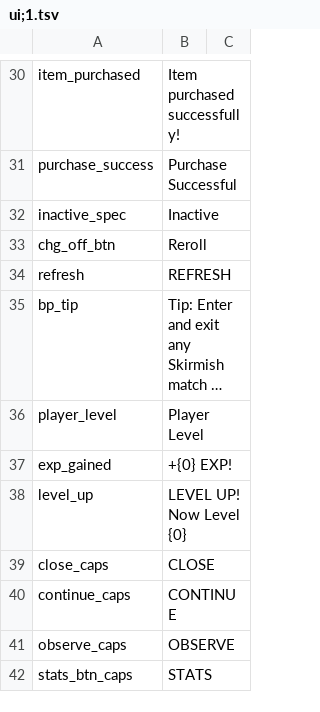
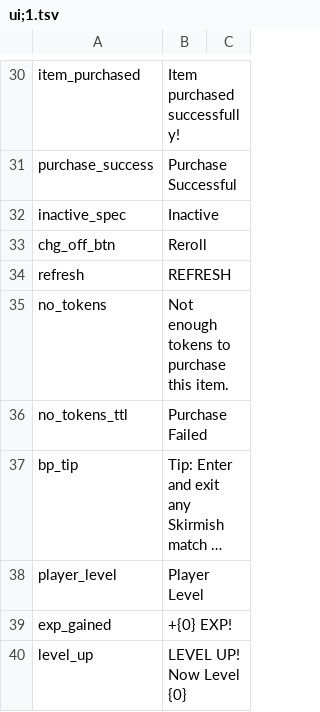
Before and after one commit to CrashDown963/Worldshift, a TSV file: data/texts/en/ui;1.tsv, drawn as a sheet; only a part is shown, gaps mark what is left out; the shorter side is filled out with more unchanged rows; long unchanged cells end in …; the diff names each change by its address in the sheet, - before the commit and + after, or states it on an @@ line.

Commit message:
added tokens system to buy items

```diff
--- a/data/texts/en/ui;1.tsv
+++ b/data/texts/en/ui;1.tsv
+row 35: no_tokens | Not enough tokens to purchase this item.
+row 36: no_tokens_ttl | Purchase Failed
```
Also changed, not shown: 3 other files.
